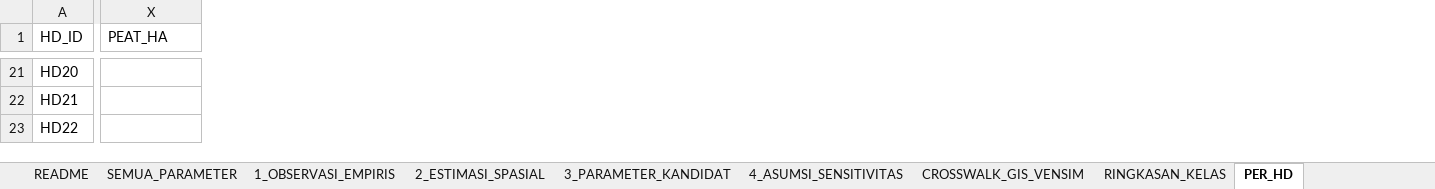
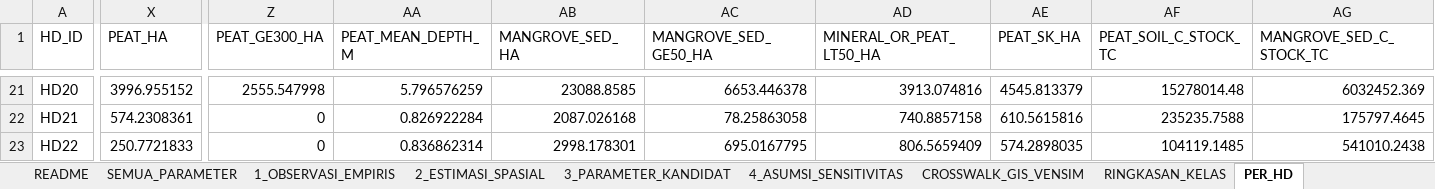
Before and after one commit to revoliaaa/revi, an Excel workbook: delta-kapuas-gis/08_FINAL_FOR_VENSIM/03_VENSIM_INPUT/DKP_VENSIM_SPATIAL_PARAMETERS.xlsx, sheet PER_HD, drawn as a sheet; only a part is shown, gaps mark what is left out; values as stored, in another font and other column widths than the file's, no borders; the diff covers the shown part only; the diff names each change by its address in the sheet, - before the commit and + after, or states it on an @@ line.

```diff
--- a/delta-kapuas-gis/08_FINAL_FOR_VENSIM/03_VENSIM_INPUT/DKP_VENSIM_SPATIAL_PARAMETERS.xlsx (sheet PER_HD)
+++ b/delta-kapuas-gis/08_FINAL_FOR_VENSIM/03_VENSIM_INPUT/DKP_VENSIM_SPATIAL_PARAMETERS.xlsx (sheet PER_HD)
+column Z (PEAT_GE300_HA), rows 21-23: 2555.547998 | 0 | 0
+column AA (PEAT_MEAN_DEPTH_M), rows 21-23: 5.796576259 | 0.826922284 | 0.836862314
+column AB (MANGROVE_SED_HA), rows 21-23: 23088.8585 | 2087.026168 | 2998.178301
+column AC (MANGROVE_SED_GE50_HA), rows 21-23: 6653.446378 | 78.25863058 | 695.0167795
+column AD (MINERAL_OR_PEAT_LT50_HA), rows 21-23: 3913.074816 | 740.8857158 | 806.5659409
+column AE (PEAT_SK_HA), rows 21-23: 4545.813379 | 610.5615816 | 574.2898035
+column AF (PEAT_SOIL_C_STOCK_TC), rows 21-23: 15278014.48 | 235235.7588 | 104119.1485
+column AG (MANGROVE_SED_C_STOCK_TC), rows 21-23: 6032452.369 | 175797.4645 | 541010.2438
-X21 (PEAT_HA): (empty)
+X21 (PEAT_HA): 3996.955152
-X22 (PEAT_HA): (empty)
+X22 (PEAT_HA): 574.2308361
-X23 (PEAT_HA): (empty)
+X23 (PEAT_HA): 250.7721833
```
Also changed, not shown: 80 edited cells elsewhere in this sheet, sheet SEMUA_PARAMETER, sheet 2_ESTIMASI_SPASIAL, sheet 4_ASUMSI_SENSITIVITAS, sheet RINGKASAN_KELAS, 28 other files.
